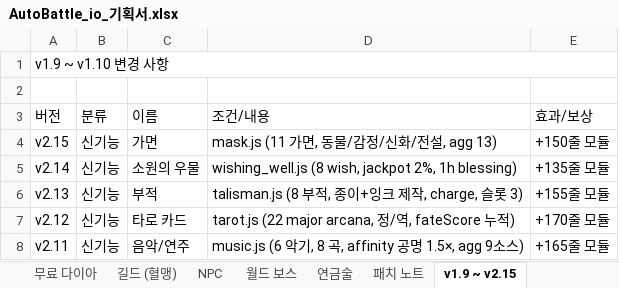
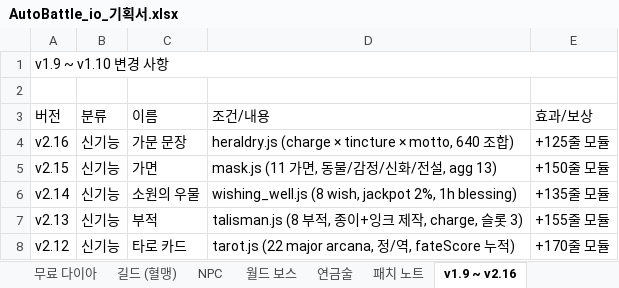
Before and after one commit to goodholic/Baduk-Marble, an Excel workbook: AutoBattle_io_기획서.xlsx, sheet v1.9 ~ v2.16, drawn as a sheet; only a part is shown; the shorter side is filled out with more unchanged rows; values as stored, in another font and other column widths than the file's, no cell formats; the diff names each change by its address in the sheet, - before the commit and + after, or states it on an @@ line.

```diff
--- a/AutoBattle_io_기획서.xlsx (sheet v1.9 ~ v2.16)
+++ b/AutoBattle_io_기획서.xlsx (sheet v1.9 ~ v2.16)
-sheet tab: v1.9 ~ v2.15
+sheet tab: v1.9 ~ v2.16
+row 4: v2.16 | 신기능 | 가문 문장 | heraldry.js (charge × tincture × motto, 640 조합) | +125줄 모듈
```
Also changed, not shown: sheet 패치 노트, cell formats, 5 other files.
